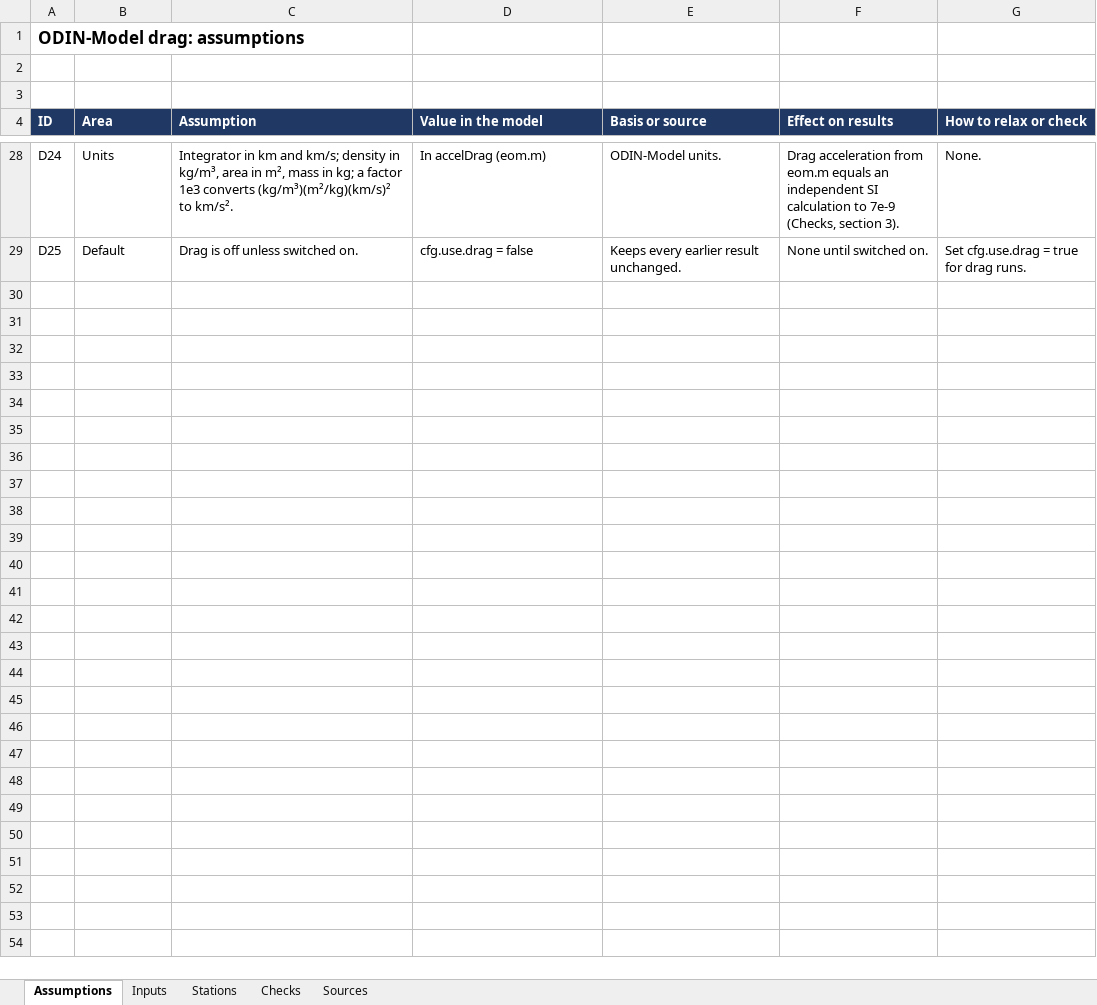
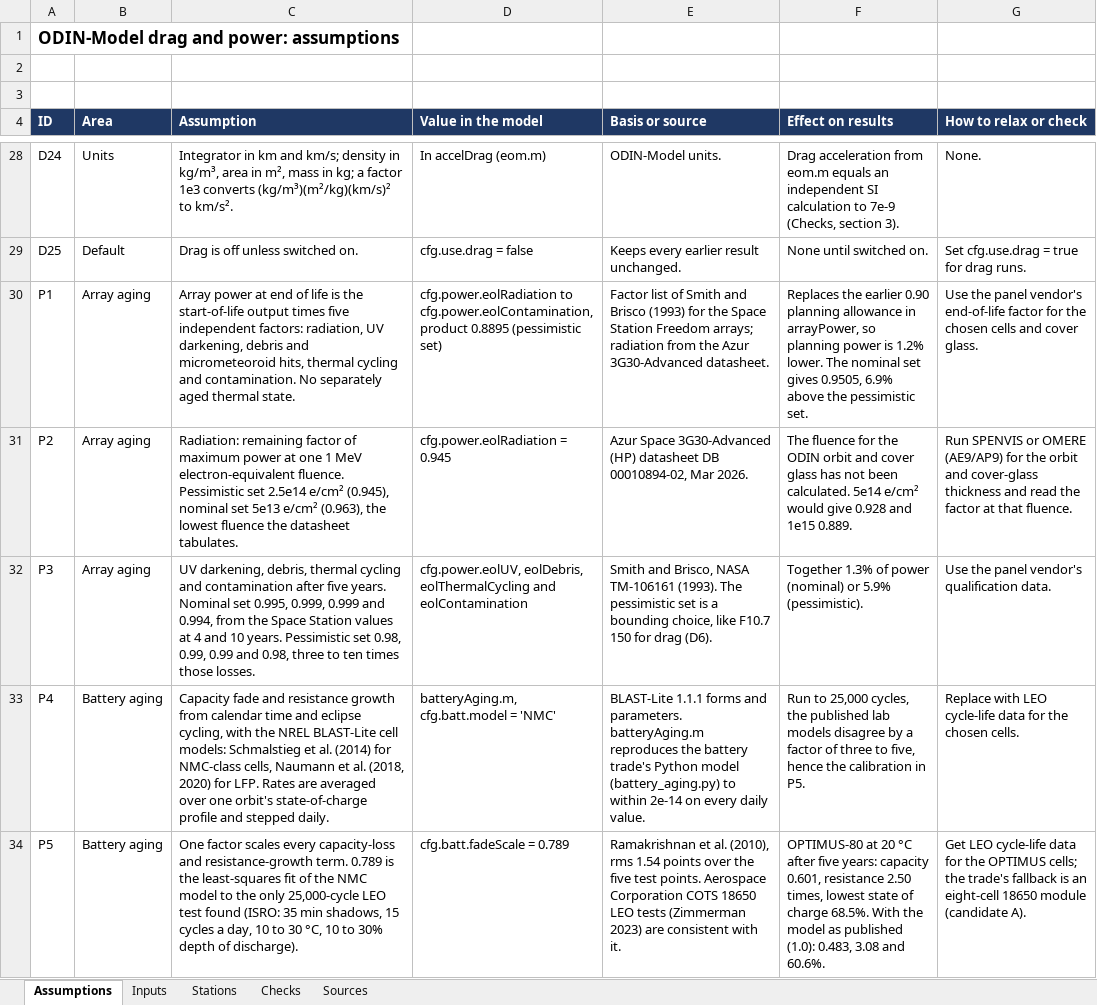
Before and after one commit to SarcasticBanana/ODIN, an Excel workbook: ODIN-Model/assumptions.xlsx, sheet Assumptions, drawn as a sheet; only a part is shown, gaps mark what is left out; values as stored, in another font and other column widths than the file's, no borders; the diff covers the shown part only; the diff names each change by its address in the sheet, - before the commit and + after, or states it on an @@ line.

Commit message:
Power_orbit_solar_power_model_1.1.9: battery ageing (batteryAging.m, Battery rows) and end-of-life array factors, operating modes in the model (powerModes.m, Nominal, Raven and Safe at 95, 60 and 40% charge, loads to come from the team modes sheet), slewFrequency.m for how often the panels can tilt away from the Sun for 30 to 60 min observations, RUN prints both

```diff
--- a/ODIN-Model/assumptions.xlsx (sheet Assumptions)
+++ b/ODIN-Model/assumptions.xlsx (sheet Assumptions)
-A1 (ID): ODIN-Model drag: assumptions
+A1 (ID): ODIN-Model drag and power: assumptions
+row 30: P1 | Array aging | Array power at end of life is the start-of-life output times five independent factors: radiation, UV darkening, debris and micrometeoroid hits, thermal cycling and contamination. No separately aged thermal state. | cfg.power.eolRadiation to cfg.power.eolContamination, product 0.8895 (pessimistic set) | Factor list of Smith and Brisco (1993) for the Space Station Freedom arrays; radiation from the Azur 3G30-Advanced datasheet. | Replaces the earlier 0.90 planning allowance in arrayPower, so planning power is 1.2% lower. The nominal set gives 0.9505, 6.9% above the pessimistic set. | Use the panel vendor's end-of-life factor for the chosen cells and cover glass.
+row 31: P2 | Array aging | Radiation: remaining factor of maximum power at one 1 MeV electron-equivalent fluence. Pessimistic set 2.5e14 e/cm² (0.945), nominal set 5e13 e/cm² (0.963), the lowest fluence the datasheet tabulates. | cfg.power.eolRadiation = 0.945 | Azur Space 3G30-Advanced (HP) datasheet DB 00010894-02, Mar 2026. | The fluence for the ODIN orbit and cover glass has not been calculated. 5e14 e/cm² would give 0.928 and 1e15 0.889. | Run SPENVIS or OMERE (AE9/AP9) for the orbit and cover-glass thickness and read the factor at that fluence.
+row 32: P3 | Array aging | UV darkening, debris, thermal cycling and contamination after five years. Nominal set 0.995, 0.999, 0.999 and 0.994, from the Space Station values at 4 and 10 years. Pessimistic set 0.98, 0.99, 0.99 and 0.98, three to ten times those losses. | cfg.power.eolUV, eolDebris, eolThermalCycling and eolContamination | Smith and Brisco, NASA TM-106161 (1993). The pessimistic set is a bounding choice, like F10.7 150 for drag (D6). | Together 1.3% of power (nominal) or 5.9% (pessimistic). | Use the panel vendor's qualification data.
+row 33: P4 | Battery aging | Capacity fade and resistance growth from calendar time and eclipse cycling, with the NREL BLAST-Lite cell models: Schmalstieg et al. (2014) for NMC-class cells, Naumann et al. (2018, 2020) for LFP. Rates are averaged over one orbit's state-of-charge profile and stepped daily. | batteryAging.m, cfg.batt.model = 'NMC' | BLAST-Lite 1.1.1 forms and parameters. batteryAging.m reproduces the battery trade's Python model (battery_aging.py) to within 2e-14 on every daily value. | Run to 25,000 cycles, the published lab models disagree by a factor of three to five, hence the calibration in P5. | Replace with LEO cycle-life data for the chosen cells.
+row 34: P5 | Battery aging | One factor scales every capacity-loss and resistance-growth term. 0.789 is the least-squares fit of the NMC model to the only 25,000-cycle LEO test found (ISRO: 35 min shadows, 15 cycles a day, 10 to 30 °C, 10 to 30% depth of discharge). | cfg.batt.fadeScale = 0.789 | Ramakrishnan et al. (2010), rms 1.54 points over the five test points. Aerospace Corporation COTS 18650 LEO tests (Zimmerman 2023) are consistent with it. | OPTIMUS-80 at 20 °C after five years: capacity 0.601, resistance 2.50 times, lowest state of charge 68.5%. With the model as published (1.0): 0.483, 3.08 and 60.6%. | Get LEO cycle-life data for the OPTIMUS cells; the trade's fallback is an eight-cell 18650 module (candidate A).
```
Also changed, not shown: 4 added rows elsewhere in this sheet, sheet Inputs, sheet Sources, 8 other files.
